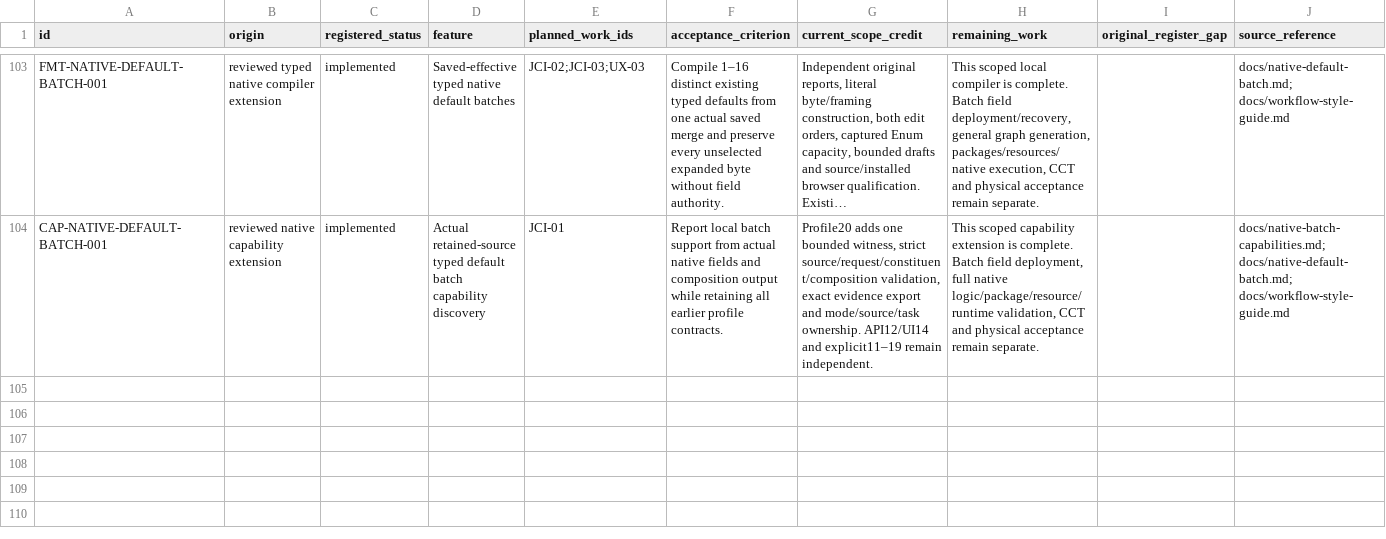
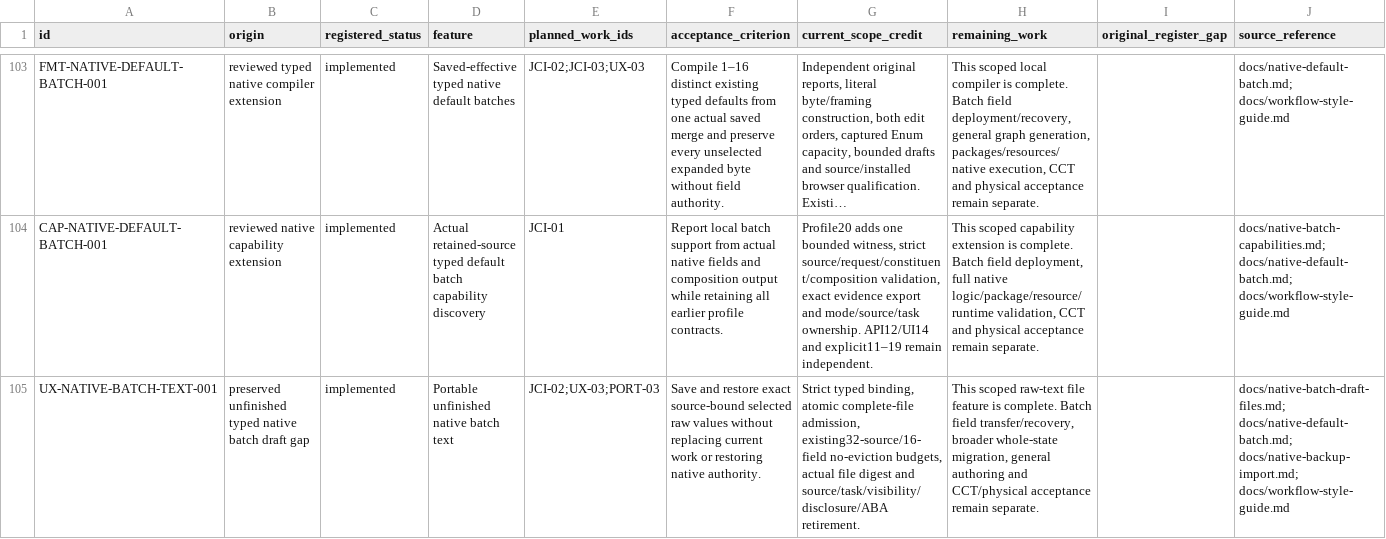
Before and after one commit to JimBoHa/BMS_Programming_Tool, a CSV file: docs/roadmap-backlog.csv, drawn as a sheet; only a part is shown, gaps mark what is left out; long unchanged cells end in …; the diff names each change by its address in the sheet, - before the commit and + after, or states it on an @@ line.

Commit message:
Preserve unfinished typed native batch drafts in portable files

```diff
--- a/docs/roadmap-backlog.csv
+++ b/docs/roadmap-backlog.csv
+row 105: UX-NATIVE-BATCH-TEXT-001 | preserved unfinished typed native batch draft gap | implemented | Portable unfinished native batch text | JCI-02;UX-03;PORT-03 | Save and restore exact source-bound selected raw values without replacing current work or restoring native authority. | Strict typed binding, atomic complete-file admission, existing32-source/16-field no-eviction budgets, actual file digest and source/task/visibility/disclosure/ABA retirement. | This scoped raw-text file feature is complete. Batch field transfer/recovery, broader whole-state migration, general authoring and CCT/physical acceptance remain separate. |  | docs/native-batch-draft-files.md; docs/native-default-batch.md; docs/native-backup-import.md; docs/workflow-style-guide.md
```
Also changed, not shown: 10 other files.
